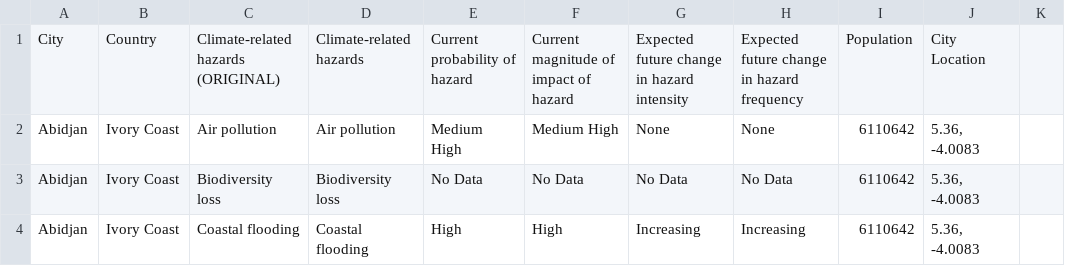
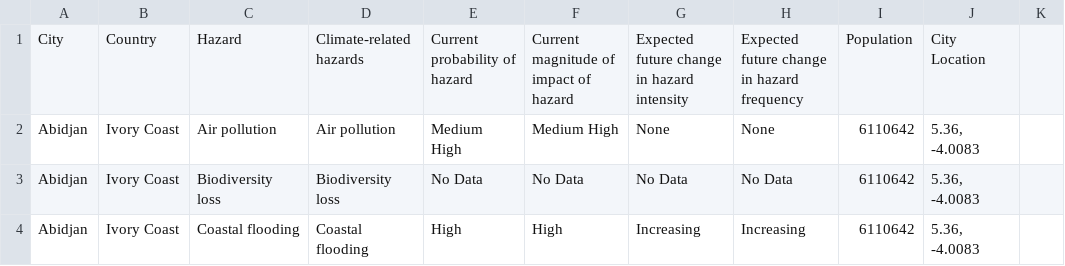
Before and after one commit to ahui21/alwinhui, a CSV file: CS448-Final-Project/impact.csv, drawn as a sheet; only a part is shown.

Commit message:
created final project file

```diff
--- a/CS448-Final-Project/impact.csv
+++ b/CS448-Final-Project/impact.csv
@@ -1,2 +1,2 @@
-City,Country,Climate-related hazards (ORIGINAL),Climate-related hazards,Current probability of hazard,Current magnitude of impact of hazard,Expected future change in hazard intensity,Expected future change in hazard frequency,Population,City Location,
+City,Country,Hazard,Climate-related hazards,Current probability of hazard,Current magnitude of impact of hazard,Expected future change in hazard intensity,Expected future change in hazard frequency,Population,City Location,
 Abidjan,Ivory Coast,Air pollution,Air pollution,Medium High,Medium High,None,None,6110642,"5.36, -4.0083 ",
```
Also changed, not shown: CS448-Final-Project/data.csv, 2 other files.
